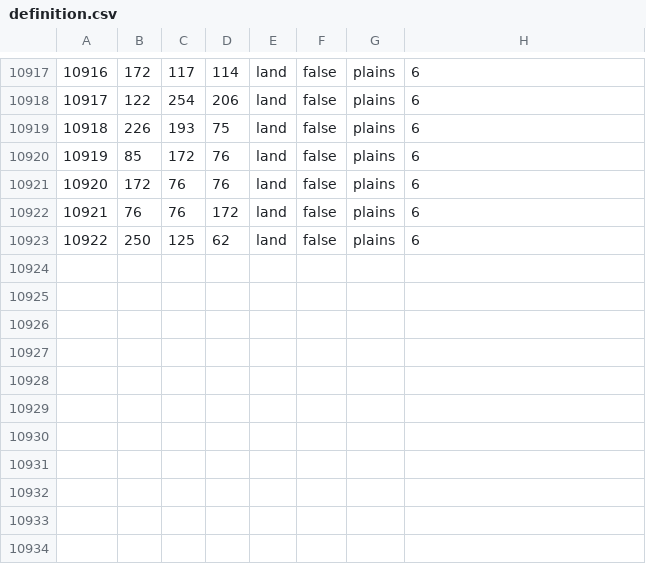
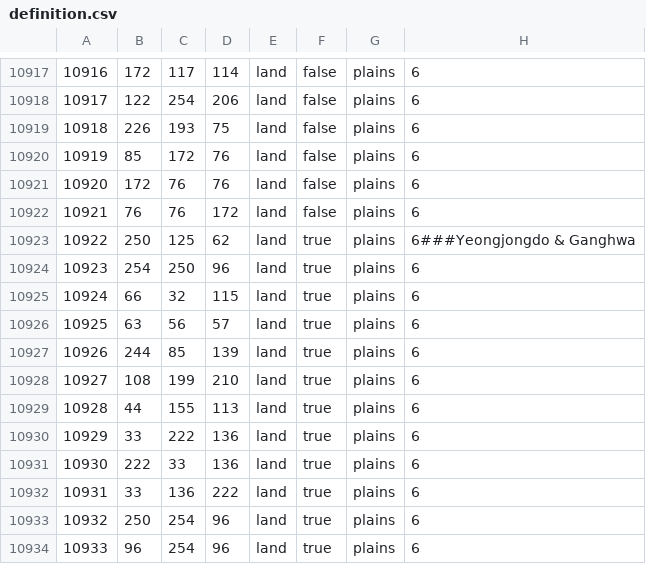
Before and after one commit to Musvage/The-Second-Sengoku, a CSV file: map/definition.csv, drawn as a sheet; only a part is shown, gaps mark what is left out.

```diff
--- a/map/definition.csv
+++ b/map/definition.csv
@@ -10922,2 +10922,13 @@
 10921;76;76;172;land;false;plains;6
-10922;250;125;62;land;false;plains;6
+10922;250;125;62;land;true;plains;6###Yeongjongdo & Ganghwa
+10923;254;250;96;land;true;plains;6
+10924;66;32;115;land;true;plains;6
+10925;63;56;57;land;true;plains;6
+10926;244;85;139;land;true;plains;6
+10927;108;199;210;land;true;plains;6
+10928;44;155;113;land;true;plains;6
+10929;33;222;136;land;true;plains;6
+10930;222;33;136;land;true;plains;6
+10931;33;136;222;land;true;plains;6
+10932;250;254;96;land;true;plains;6
+10933;96;254;96;land;true;plains;6
```
Also changed, not shown: map/adjacencies.csv, 17 other files.
